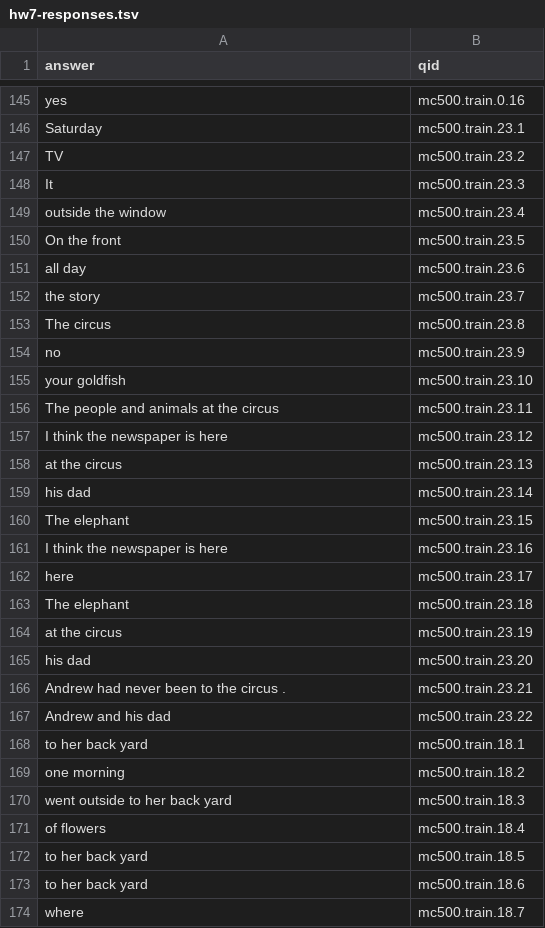
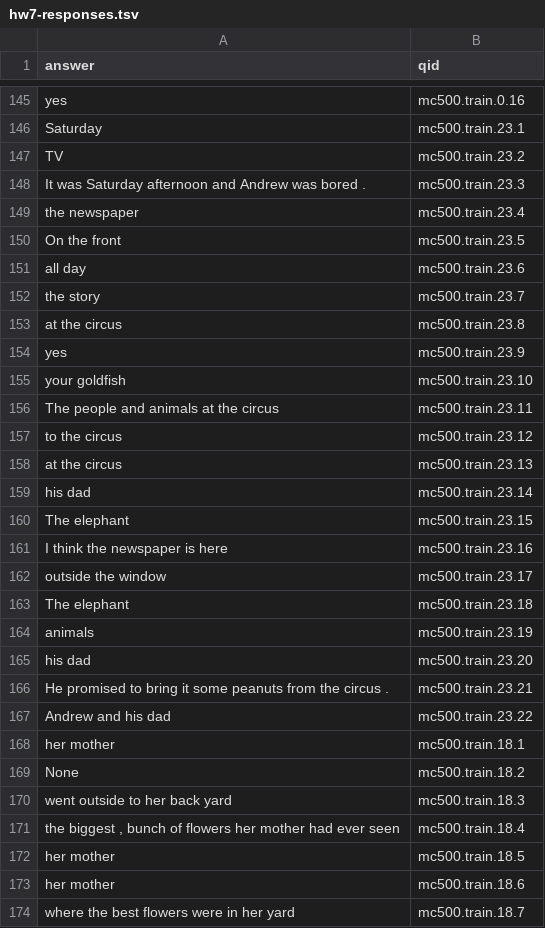
Before and after one commit to TheEducatedPickle/Natural-Language-Search-Engine, a TSV file: Part2/hw7-responses.tsv, drawn as a sheet; only a part is shown, gaps mark what is left out; the diff covers the shown part only.

Commit message:
first part of new what code

```diff
--- a/Part2/hw7-responses.tsv
+++ b/Part2/hw7-responses.tsv
@@ -147,4 +147,4 @@ Saturday	mc500.train.23.1
 TV	mc500.train.23.2
-It	mc500.train.23.3
-outside the window	mc500.train.23.4
+It was Saturday afternoon and Andrew was bored .	mc500.train.23.3
+the newspaper	mc500.train.23.4
 On the front	mc500.train.23.5
@@ -152,7 +152,7 @@ all day	mc500.train.23.6
 the story	mc500.train.23.7
-The circus	mc500.train.23.8
-no	mc500.train.23.9
+at the circus	mc500.train.23.8
+yes	mc500.train.23.9
 your goldfish	mc500.train.23.10
 The people and animals at the circus	mc500.train.23.11
-I think the newspaper is here	mc500.train.23.12
+to the circus	mc500.train.23.12
 at the circus	mc500.train.23.13
@@ -161,14 +161,14 @@ The elephant	mc500.train.23.15
 I think the newspaper is here	mc500.train.23.16
-here	mc500.train.23.17
+outside the window	mc500.train.23.17
 The elephant	mc500.train.23.18
-at the circus	mc500.train.23.19
+animals	mc500.train.23.19
 his dad	mc500.train.23.20
-Andrew had never been to the circus .	mc500.train.23.21
+He promised to bring it some peanuts from the circus .	mc500.train.23.21
 Andrew and his dad	mc500.train.23.22
-to her back yard	mc500.train.18.1
-one morning	mc500.train.18.2
+her mother	mc500.train.18.1
+None	mc500.train.18.2
 went outside to her back yard	mc500.train.18.3
-of flowers	mc500.train.18.4
-to her back yard	mc500.train.18.5
-to her back yard	mc500.train.18.6
-where	mc500.train.18.7
+the biggest , bunch of flowers her mother had ever seen	mc500.train.18.4
+her mother	mc500.train.18.5
+her mother	mc500.train.18.6
+where the best flowers were in her yard	mc500.train.18.7
```
Also changed, not shown: 56 edited cells elsewhere in this file, 4 other files.
